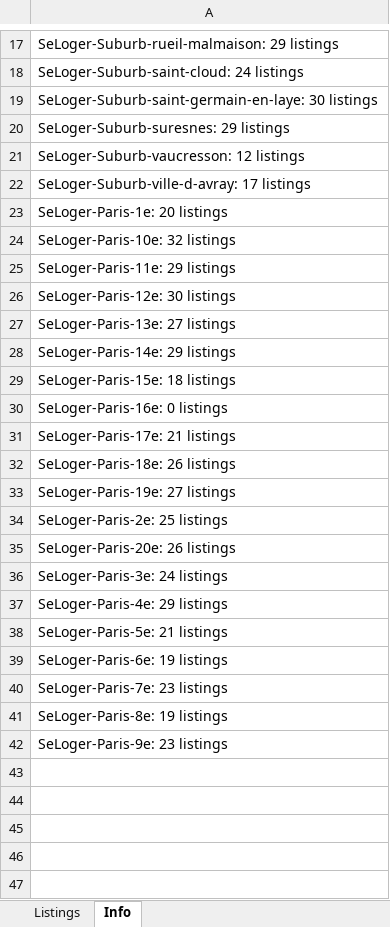
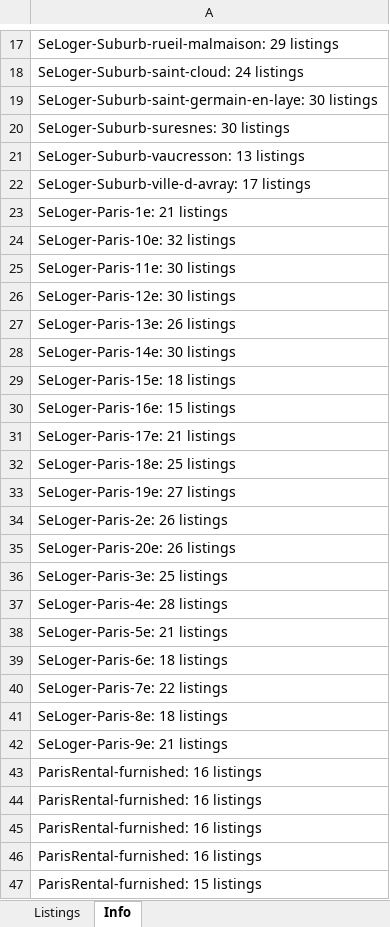
Before and after one commit to CharlesGriffith44/House-Search-Agent, an Excel workbook: listings.xlsx, sheet Info, drawn as a sheet; only a part is shown, gaps mark what is left out; values as stored, in another font and other column widths than the file's, no borders; the diff covers the shown part only; the diff names each change by its address in the sheet, - before the commit and + after, or states it on an @@ line.

```diff
--- a/listings.xlsx (sheet Info)
+++ b/listings.xlsx (sheet Info)
-A20: SeLoger-Suburb-suresnes: 29 listings
+A20: SeLoger-Suburb-suresnes: 30 listings
-A21: SeLoger-Suburb-vaucresson: 12 listings
+A21: SeLoger-Suburb-vaucresson: 13 listings
-A23: SeLoger-Paris-1e: 20 listings
+A23: SeLoger-Paris-1e: 21 listings
-A25: SeLoger-Paris-11e: 29 listings
+A25: SeLoger-Paris-11e: 30 listings
-A27: SeLoger-Paris-13e: 27 listings
+A27: SeLoger-Paris-13e: 26 listings
-A28: SeLoger-Paris-14e: 29 listings
+A28: SeLoger-Paris-14e: 30 listings
-A30: SeLoger-Paris-16e: 0 listings
+A30: SeLoger-Paris-16e: 15 listings
-A32: SeLoger-Paris-18e: 26 listings
+A32: SeLoger-Paris-18e: 25 listings
-A34: SeLoger-Paris-2e: 25 listings
+A34: SeLoger-Paris-2e: 26 listings
-A36: SeLoger-Paris-3e: 24 listings
+A36: SeLoger-Paris-3e: 25 listings
-A37: SeLoger-Paris-4e: 29 listings
+A37: SeLoger-Paris-4e: 28 listings
-A39: SeLoger-Paris-6e: 19 listings
+A39: SeLoger-Paris-6e: 18 listings
-A40: SeLoger-Paris-7e: 23 listings
+A40: SeLoger-Paris-7e: 22 listings
-A41: SeLoger-Paris-8e: 19 listings
+A41: SeLoger-Paris-8e: 18 listings
-A42: SeLoger-Paris-9e: 23 listings
+A42: SeLoger-Paris-9e: 21 listings
+row 43: ParisRental-furnished: 16 listings
+row 44: ParisRental-furnished: 16 listings
+row 45: ParisRental-furnished: 16 listings
+row 46: ParisRental-furnished: 16 listings
+row 47: ParisRental-furnished: 15 listings
```
Also changed, not shown: 3 added rows and 2 edited cells elsewhere in this sheet, sheet Listings.
